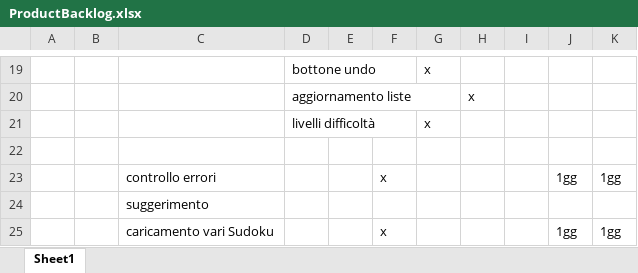
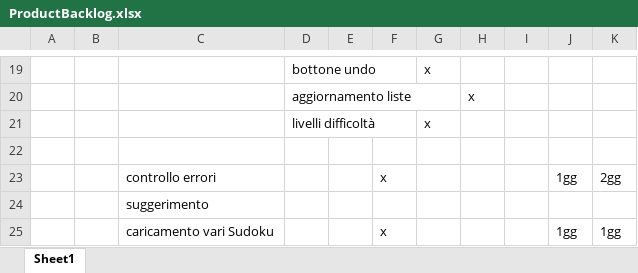
Before and after one commit to silviazandoli/progettoSudoku, an Excel workbook: ProductBacklog.xlsx, sheet Sheet1, drawn as a sheet; only a part is shown, gaps mark what is left out; values as stored, in another font and other column widths than the file's, no borders; the diff names each change by its address in the sheet, - before the commit and + after, or states it on an @@ line.

```diff
--- a/ProductBacklog.xlsx (sheet Sheet1)
+++ b/ProductBacklog.xlsx (sheet Sheet1)
-K23: 1gg
+K23: 2gg
```
Also changed, not shown: 2 other files.
